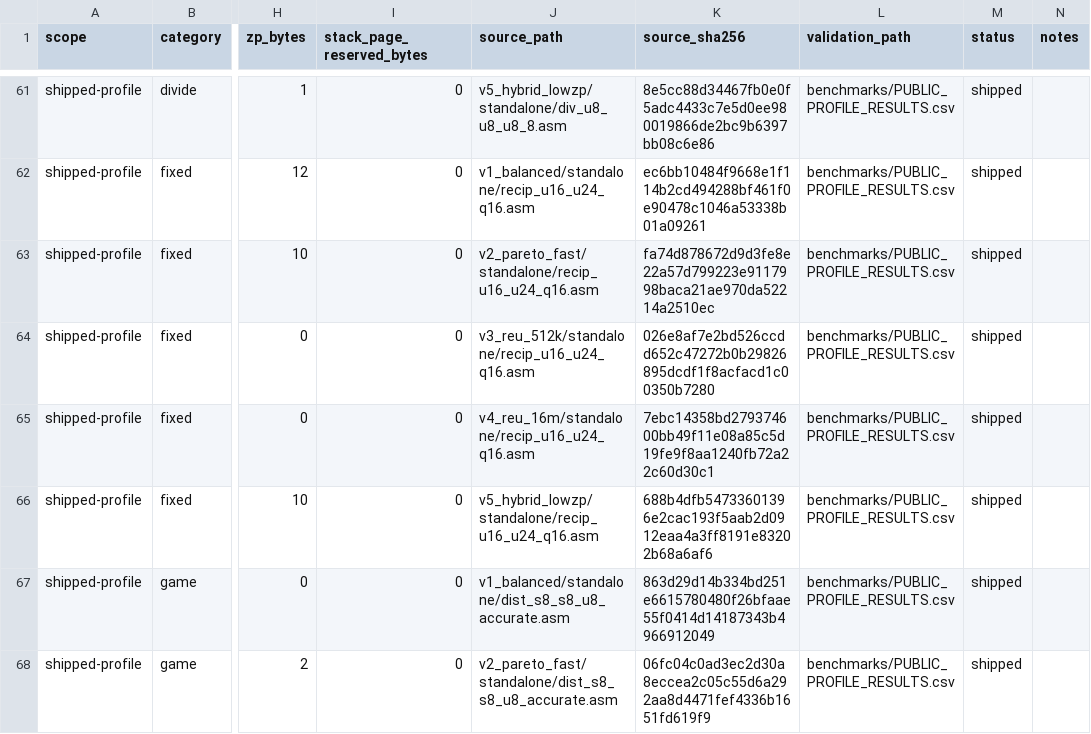
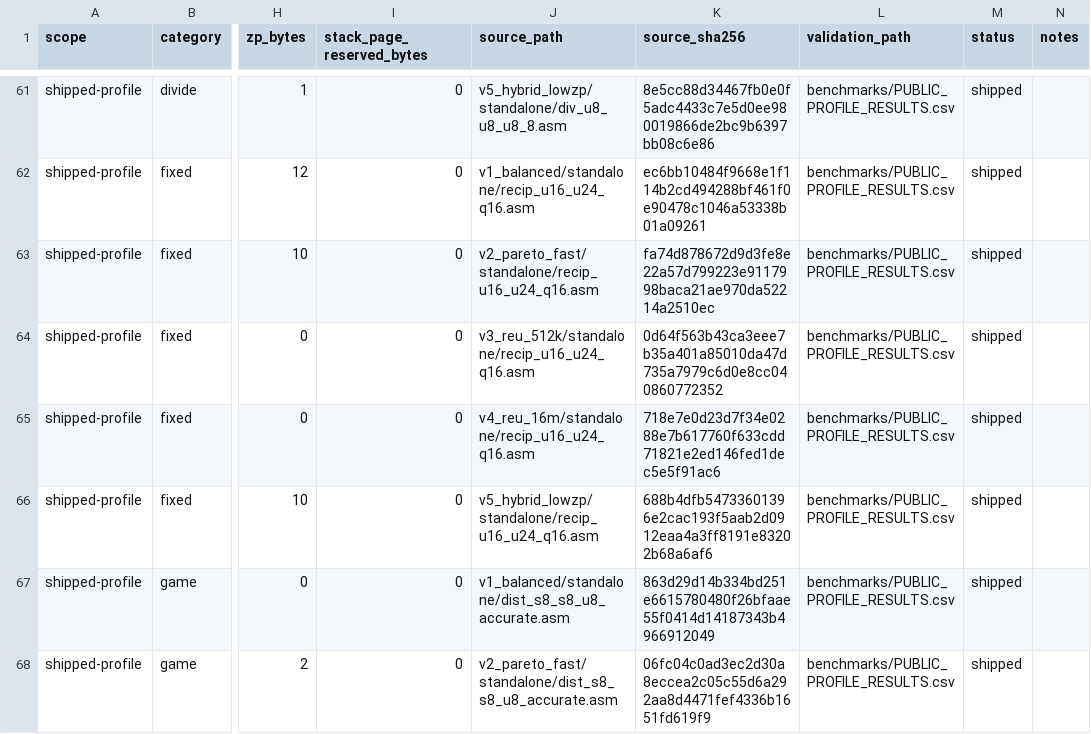
Before and after one commit to floppyrom/C64-Math-Library, a CSV file: routines/SOURCE_CATALOG.csv, drawn as a sheet; only a part is shown, gaps mark what is left out; the diff names each change by its address in the sheet, - before the commit and + after, or states it on an @@ line.

Commit message:
Align public source catalog with regenerated V3/V4 reciprocal source hashes

```diff
--- a/routines/SOURCE_CATALOG.csv
+++ b/routines/SOURCE_CATALOG.csv
-K64 (source_sha256): 026e8af7e2bd526ccdd652c47272b0b29826895dcdf1f8acfacd1c00350b7280
+K64 (source_sha256): 0d64f563b43ca3eee7b35a401a85010da47d735a7979c6d0e8cc040860772352
-K65 (source_sha256): 7ebc14358bd279374600bb49f11e08a85c5d19fe9f8aa1240fb72a22c60d30c1
+K65 (source_sha256): 718e7e0d23d7f34e0288e7b617760f633cdd71821e2ed146fed1dec5e5f91ac6
```
Also changed, not shown: 1 other file.
